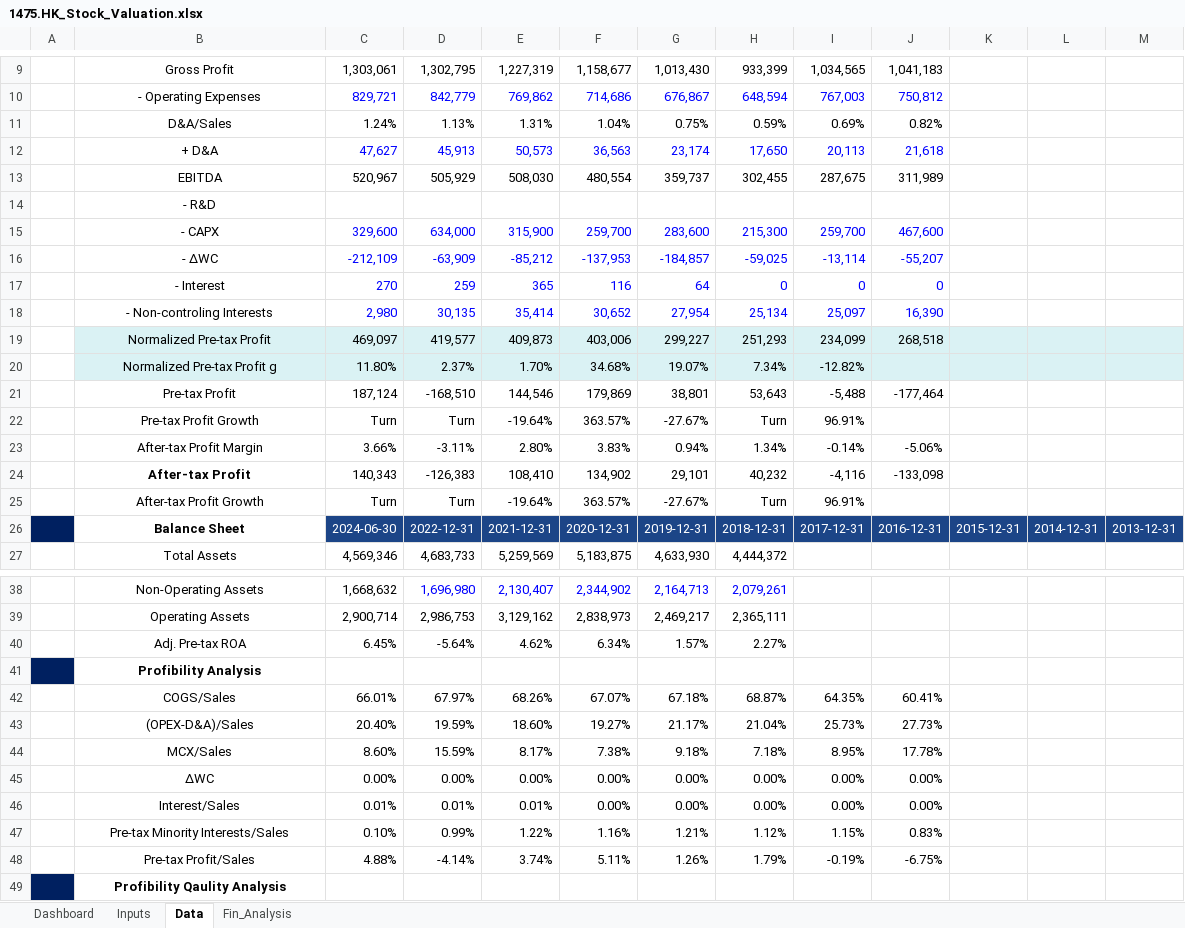
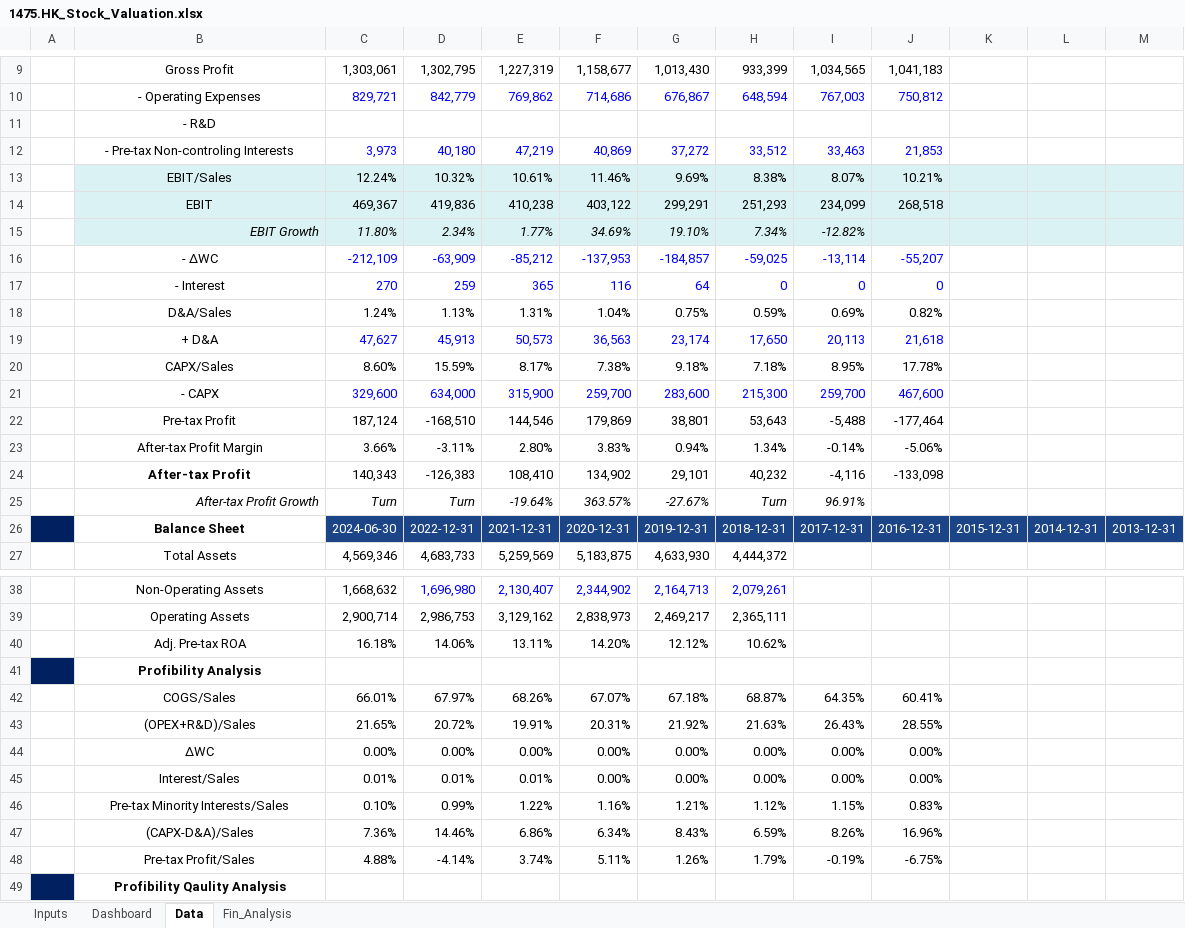
Before and after one commit to JerryChenz/Invest_Proc_Alpha, an Excel workbook: financial_models/opportunities/1475.HK_Stock_Valuation.xlsx, sheet Data, drawn as a sheet; only a part is shown, gaps mark what is left out; values as stored, in another font and other column widths than the file's, no borders; conditional formats not drawn; removed rows and columns are numbered as before the commit, all else as after; the diff covers the shown part only; the diff names each change by its address in the sheet, - before the commit and + after, or states it on an @@ line.

```diff
--- a/financial_models/opportunities/1475.HK_Stock_Valuation.xlsx (sheet Data)
+++ b/financial_models/opportunities/1475.HK_Stock_Valuation.xlsx (sheet Data)
@@ sheet tab order changed: Inputs | Dashboard | Data | Fin_Analysis @@
@@ row 14 moved to row 11: - R&D @@
+row 12:  | - Pre-tax Non-controling Interests | 3,973 | 40,180 | 47,219 | 40,869 | 37,272 | 33,512 | 33,463 | 21,853
+row 13:  | EBIT/Sales | 12.24% | 10.32% | 10.61% | 11.46% | 9.69% | 8.38% | 8.07% | 10.21%
+row 14:  | EBIT | 469,367 | 419,836 | 410,238 | 403,122 | 299,291 | 251,293 | 234,099 | 268,518
+row 15:  | EBIT Growth | 11.80% | 2.34% | 1.77% | 34.69% | 19.10% | 7.34% | -12.82%
-row 13:  | EBITDA | 520,967 | 505,929 | 508,030 | 480,554 | 359,737 | 302,455 | 287,675 | 311,989
+row 20:  | CAPX/Sales | 8.60% | 15.59% | 8.17% | 7.38% | 9.18% | 7.18% | 8.95% | 17.78%
-row 18:  | - Non-controling Interests | 2,980 | 30,135 | 35,414 | 30,652 | 27,954 | 25,134 | 25,097 | 16,390
-row 19:  | Normalized Pre-tax Profit | 469,097 | 419,577 | 409,873 | 403,006 | 299,227 | 251,293 | 234,099 | 268,518
-row 20:  | Normalized Pre-tax Profit g | 11.80% | 2.37% | 1.70% | 34.68% | 19.07% | 7.34% | -12.82%
-row 22:  | Pre-tax Profit Growth | Turn | Turn | -19.64% | 363.57% | -27.67% | Turn | 96.91%
-B25:I25 italic: off
+B25:I25 italic: on
-B25 alignment: center
+B25 alignment: right
-C40: 6.45%
+C40: 16.18%
-D40: -5.64%
+D40: 14.06%
-E40: 4.62%
+E40: 13.11%
-F40: 6.34%
+F40: 14.20%
-G40: 1.57%
+G40: 12.12%
-H40: 2.27%
+H40: 10.62%
-row 43:  | (OPEX-D&A)/Sales | 20.40% | 19.59% | 18.60% | 19.27% | 21.17% | 21.04% | 25.73% | 27.73%
-row 44:  | MCX/Sales | 8.60% | 15.59% | 8.17% | 7.38% | 9.18% | 7.18% | 8.95% | 17.78%
+row 43:  | (OPEX+R&D)/Sales | 21.65% | 20.72% | 19.91% | 20.31% | 21.92% | 21.63% | 26.43% | 28.55%
+row 47:  | (CAPX-D&A)/Sales | 7.36% | 14.46% | 6.86% | 6.34% | 8.43% | 6.59% | 8.26% | 16.96%
```
Also changed, not shown: 4 edited cells elsewhere in this sheet, sheet Fin_Analysis, sheet Dashboard, sheet Inputs, formulas that keep their value, charts or pictures, financial_models/opportunities/0590.HK_Stock_Valuation.xlsx, financial_models/templates/Stock_Valuation.xlsx.
